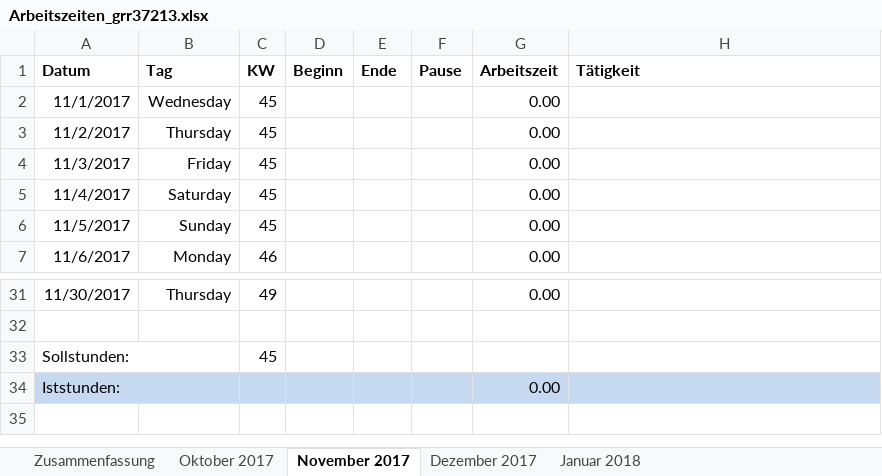
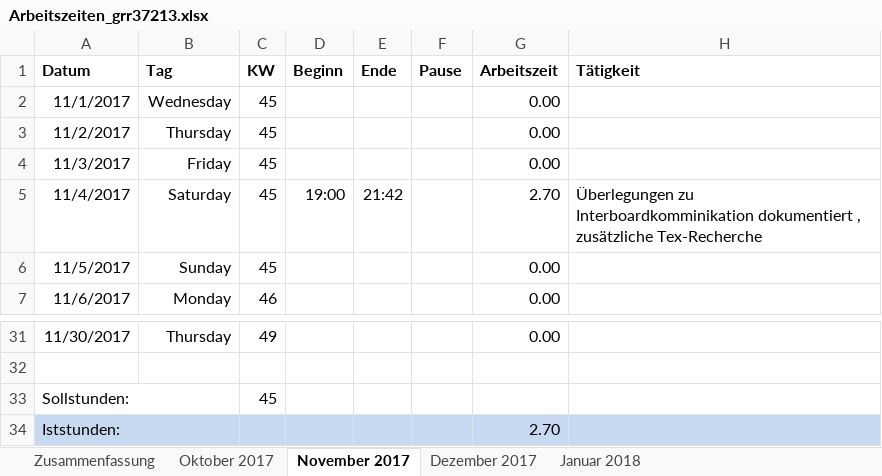
Before and after one commit to scd42636/DT_WS1718_02_StarCar, an Excel workbook: dokumentation/arbeitszeiten/Arbeitszeiten_grr37213.xlsx, sheet November 2017, drawn as a sheet; only a part is shown, gaps mark what is left out; values as stored, in another font and other column widths than the file's, no borders; conditional formats not drawn; the diff names each change by its address in the sheet, - before the commit and + after, or states it on an @@ line.

Commit message:
arbeitszeit

```diff
--- a/dokumentation/arbeitszeiten/Arbeitszeiten_grr37213.xlsx (sheet November 2017)
+++ b/dokumentation/arbeitszeiten/Arbeitszeiten_grr37213.xlsx (sheet November 2017)
-D5 (Beginn): (empty)
+D5 (Beginn): 19:00
-E5 (Ende): (empty)
+E5 (Ende): 21:42
-G5 (Arbeitszeit): 0.00
+G5 (Arbeitszeit): 2.70
-H5 (Tätigkeit): (empty)
+H5 (Tätigkeit): Überlegungen zu Interboardkomminikation dokumentiert , zusätzliche Tex-Recherche
-G34 (Arbeitszeit): 0.00
+G34 (Arbeitszeit): 2.70
```
Also changed, not shown: sheet Oktober 2017, sheet Zusammenfassung.
